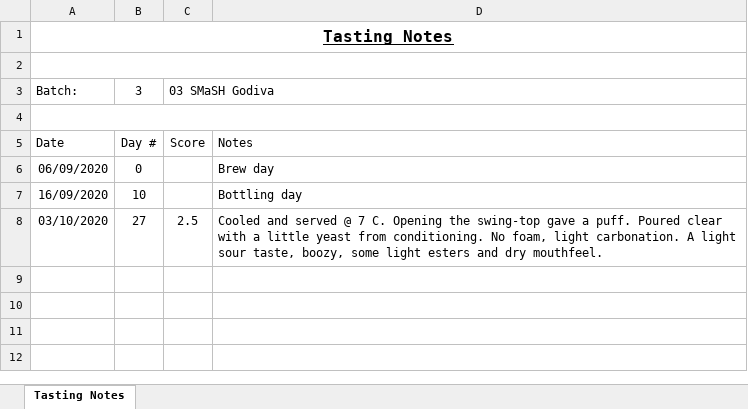
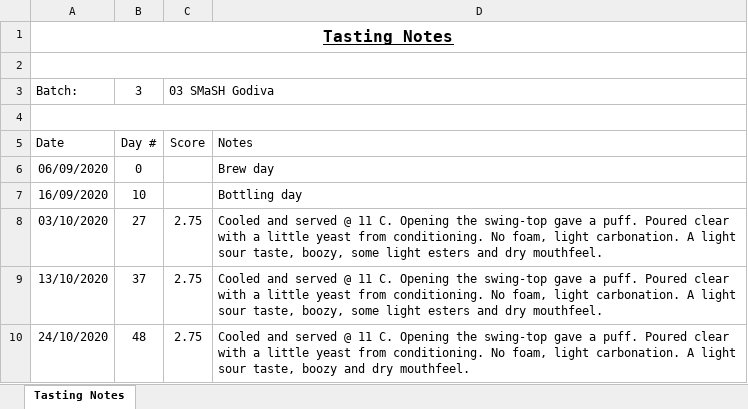
Before and after one commit to lambert/TTO, an Excel workbook: docs/homebrewing/batches/batch_3/Batch_3_03_SMaSH_Godiva_tasting_notes.xlsx, sheet Tasting Notes, drawn as a sheet; values as stored, in another font and other column widths than the file's, no borders; the diff names each change by its address in the sheet, - before the commit and + after, or states it on an @@ line.

```diff
--- a/docs/homebrewing/batches/batch_3/Batch_3_03_SMaSH_Godiva_tasting_notes.xlsx (sheet Tasting Notes)
+++ b/docs/homebrewing/batches/batch_3/Batch_3_03_SMaSH_Godiva_tasting_notes.xlsx (sheet Tasting Notes)
-C8: 2.5
+C8: 2.75
-D8: …served @ 7 C. Opening…
+D8: …served @ 11 C. Opening…
+row 9: 13/10/2020 | 37 | 2.75 | Cooled and served @ 11 C. Opening the swing-top gave a puff. Poured clear with a little yeast from conditioning. No foam, light carbonation. A light sour taste, boozy, some light esters and dry mouthfeel.
+row 10: 24/10/2020 | 48 | 2.75 | Cooled and served @ 11 C. Opening the swing-top gave a puff. Poured clear with a little yeast from conditioning. No foam, light carbonation. A light sour taste, boozy and dry mouthfeel.
```
Also changed, not shown: 4 other files.
